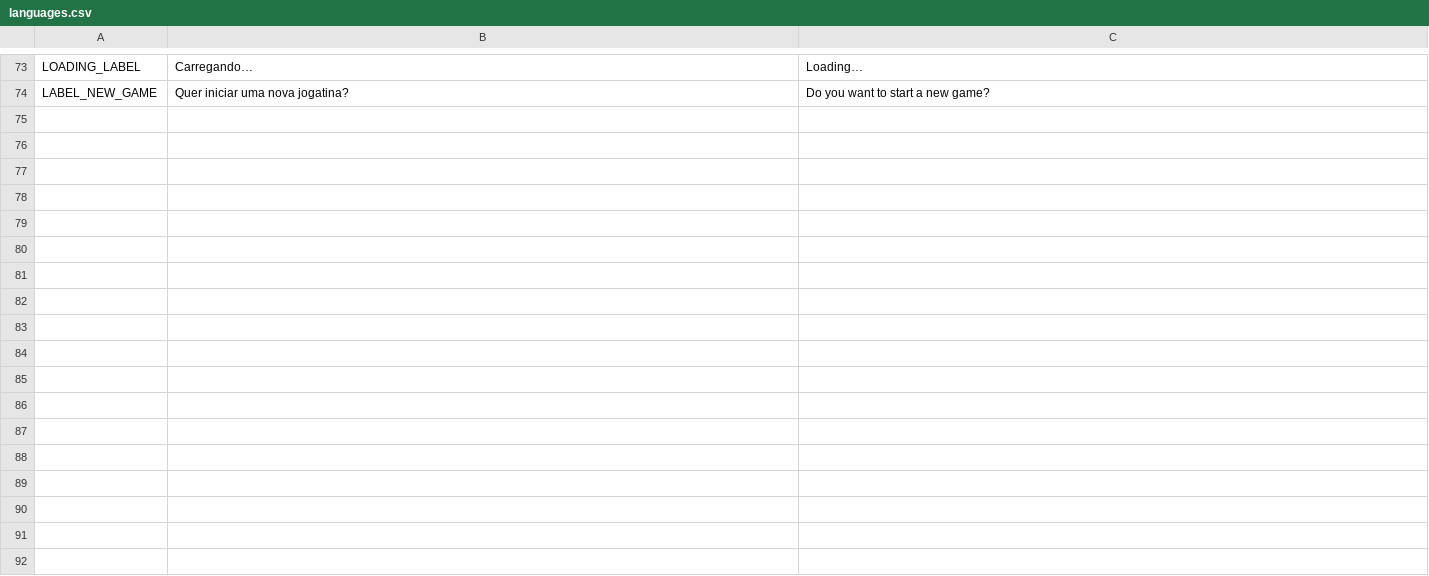
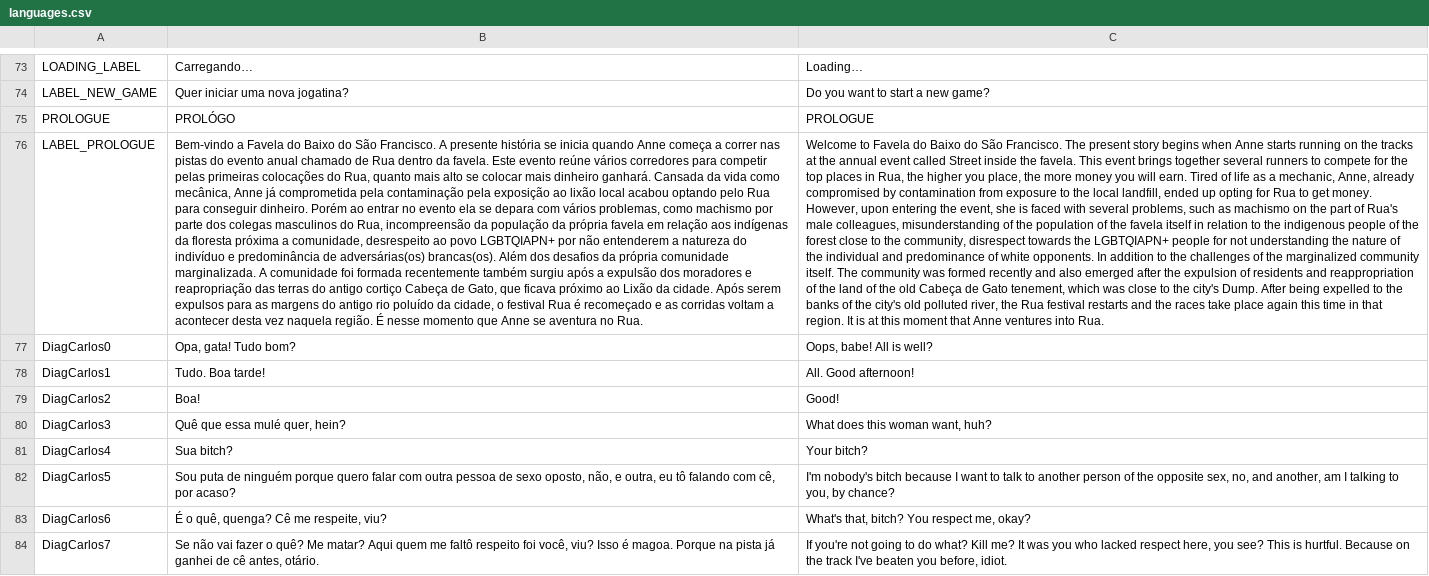
Before and after one commit to Flaera/MFRG, a CSV file: godot_port/data_files/languages.csv, drawn as a sheet; only a part is shown, gaps mark what is left out; the diff covers the shown part only; the diff names each change by its address in the sheet, - before the commit and + after, or states it on an @@ line.

```diff
--- a/godot_port/data_files/languages.csv
+++ b/godot_port/data_files/languages.csv
+row 75: PROLOGUE | PROLÓGO | PROLOGUE
+row 76: LABEL_PROLOGUE | Bem-vindo a Favela do Baixo do São Francisco. A presente história se inicia quando Anne começa a correr nas pistas do evento anual chamado de Rua dentro da favela. Este evento reúne vários corredores para competir pelas primeiras colocações do Rua, quanto mais alto se colocar mais dinheiro ganhará. Cansada da vida como mecânica, Anne já comprometida pela contaminação pela exposição ao lixão local acabou optando pelo Rua para conseguir dinheiro. Porém ao entrar no evento ela se depara com vários problemas, como machismo por parte dos colegas masculinos do Rua, incompreensão da população da própria favela em relação aos indígenas da floresta próxima a comunidade, desrespeito ao povo LGBTQIAPN+ por não entenderem a natureza do indivíduo e predominância de adversárias(os) brancas(os). Além dos desafios da própria comunidade marginalizada. A comunidade foi formada recentemente também surgiu após a expulsão dos moradores e reapropriação das terras do antigo cortiço Cabeça de Gato, que ficava próximo ao Lixão da cidade. Após serem expulsos para as margens do antigo rio poluído da cidade, o festival Rua é recomeçado e as corridas voltam a acontecer desta vez naquela região. É nesse momento que Anne se aventura no Rua. | Welcome to Favela do Baixo do São Francisco. The present story begins when Anne starts running on the tracks at the annual event called Street inside the favela. This event brings together several runners to compete for the top places in Rua, the higher you place, the more money you will earn. Tired of life as a mechanic, Anne, already compromised by contamination from exposure to the local landfill, ended up opting for Rua to get money. However, upon entering the event, she is faced with several problems, such as machismo on the part of Rua's male colleagues, misunderstanding of the population of the favela itself in relation to the indigenous people of the forest close to the community, disrespect towards the LGBTQIAPN+ people for not understanding the nature of the individual and predominance of white opponents. In addition to the challenges of the marginalized community itself. The community was formed recently and also emerged after the expulsion of residents and reappropriation of the land of the old Cabeça de Gato tenement, which was close to the city's Dump. After being expelled to the banks of the city's old polluted river, the Rua festival restarts and the races take place again this time in that region. It is at this moment that Anne ventures into Rua.
+row 77: DiagCarlos0 | Opa, gata! Tudo bom? | Oops, babe! All is well?
+row 78: DiagCarlos1 | Tudo. Boa tarde! | All. Good afternoon!
+row 79: DiagCarlos2 | Boa! | Good!
+row 80: DiagCarlos3 | Quê que essa mulé quer, hein? | What does this woman want, huh?
+row 81: DiagCarlos4 | Sua bitch? | Your bitch?
+row 82: DiagCarlos5 | Sou puta de ninguém porque quero falar com outra pessoa de sexo oposto, não, e outra, eu tô falando com cê, por acaso? | I'm nobody's bitch because I want to talk to another person of the opposite sex, no, and another, am I talking to you, by chance?
+row 83: DiagCarlos6 | É o quê, quenga? Cê me respeite, viu? | What's that, bitch? You respect me, okay?
+row 84: DiagCarlos7 | Se não vai fazer o quê? Me matar? Aqui quem me faltô respeito foi você, viu? Isso é magoa. Porque na pista já ganhei de cê antes, otário. | If you're not going to do what? Kill me? It was you who lacked respect here, you see? This is hurtful. Because on the track I've beaten you before, idiot.
```
Also changed, not shown: 9 added rows elsewhere in this file, 24 other files.
